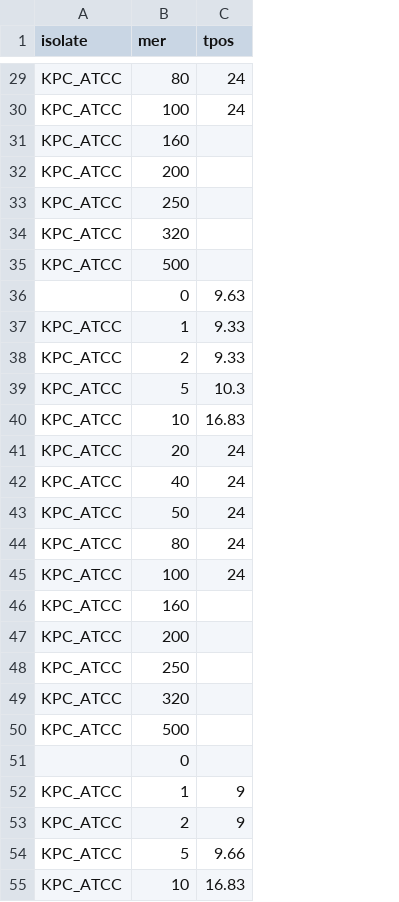
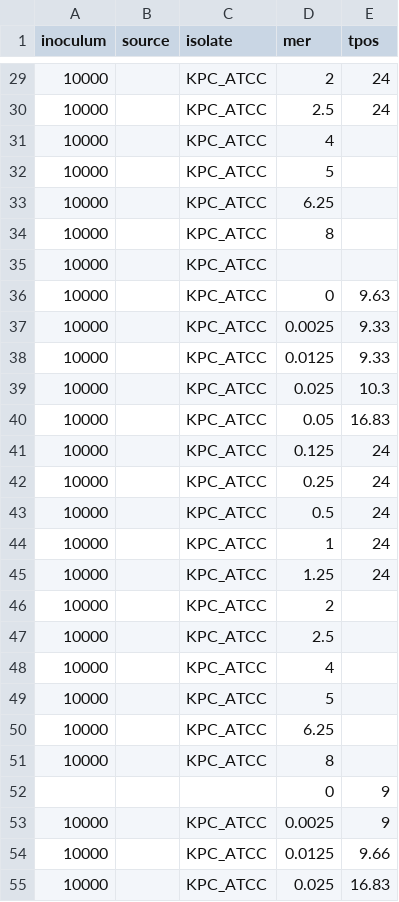
Before and after one commit to Russlewisbo/ACUTEWEBSITE, a CSV file: meropenem_10^4.csv, drawn as a sheet; only a part is shown, gaps mark what is left out; removed rows and columns are numbered as before the commit, all else as after; the diff covers the shown part only; the diff names each change by its address in the sheet, - before the commit and + after, or states it on an @@ line.

```diff
--- a/meropenem_10^4.csv
+++ b/meropenem_10^4.csv
+column A (inoculum), rows 29-51: all 10000; rows 53-55: all 10000
+column B (source), empty
-D29 (mer): 80
+D29 (mer): 2
-D30 (mer): 100
+D30 (mer): 2.5
-D31 (mer): 160
+D31 (mer): 4
-D32 (mer): 200
+D32 (mer): 5
-D33 (mer): 250
+D33 (mer): 6.25
-D34 (mer): 320
+D34 (mer): 8
-D35 (mer): 500
+D35 (mer): (empty)
-C36 (isolate): (empty)
+C36 (isolate): KPC_ATCC
-D37 (mer): 1
+D37 (mer): 0.0025
-D38 (mer): 2
+D38 (mer): 0.0125
-D39 (mer): 5
+D39 (mer): 0.025
-D40 (mer): 10
+D40 (mer): 0.05
-D41 (mer): 20
+D41 (mer): 0.125
-D42 (mer): 40
+D42 (mer): 0.25
-D43 (mer): 50
+D43 (mer): 0.5
-D44 (mer): 80
+D44 (mer): 1
-D45 (mer): 100
+D45 (mer): 1.25
-D46 (mer): 160
+D46 (mer): 2
-D47 (mer): 200
+D47 (mer): 2.5
-D48 (mer): 250
+D48 (mer): 4
-D49 (mer): 320
+D49 (mer): 5
-D50 (mer): 500
+D50 (mer): 6.25
-row 51:  | 0
-D51 (mer): 1
+D51 (mer): 8
-E51 (tpos): 9
+E51 (tpos): (empty)
+row 52:  |  |  | 0 | 9
-D53 (mer): 2
+D53 (mer): 0.0025
-D54 (mer): 5
+D54 (mer): 0.0125
-D55 (mer): 10
+D55 (mer): 0.025
```
Also changed, not shown: 10 added rows, 9 removed rows and 40 edited cells elsewhere in this file.
